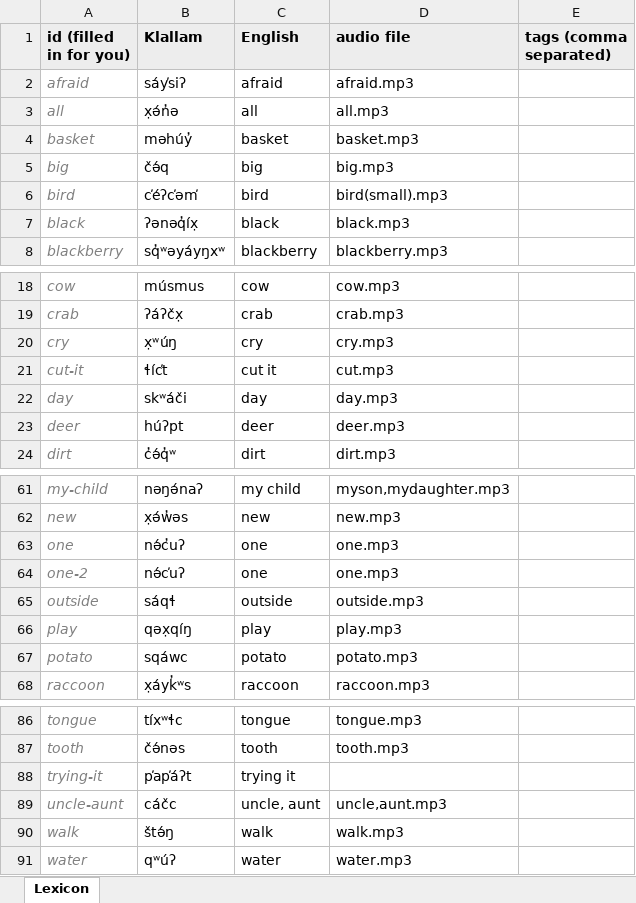
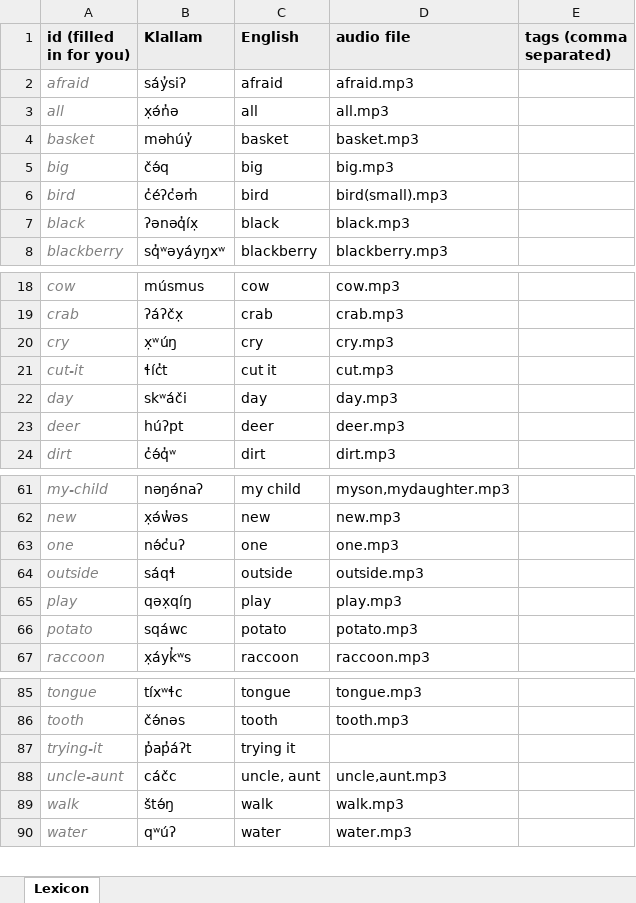
Before and after one commit to rachelaflores76/Klallam-Language, an Excel workbook: lexicon/lexicon.xlsx, sheet Lexicon, drawn as a sheet; only a part is shown, gaps mark what is left out; values as stored, in another font and other column widths than the file's, no borders; removed rows and columns are numbered as before the commit, all else as after; the diff names each change by its address in the sheet, - before the commit and + after, or states it on an @@ line.

Commit message:
Fixing up excel

```diff
--- a/lexicon/lexicon.xlsx (sheet Lexicon)
+++ b/lexicon/lexicon.xlsx (sheet Lexicon)
-B2 (Klallam): sáy̕siʔ
+B2 (Klallam): sáy̓siʔ
-B6 (Klallam): c̕éʔc̕əm̕
+B6 (Klallam): c̓éʔc̓əm̓
-B21 (Klallam): ɬíc̕t
+B21 (Klallam): ɬíc̓t
-row 64: one-2 | nə́c̕uʔ | one | one.mp3
-B87 (Klallam): p̕ap̕áʔt
+B87 (Klallam): p̓ap̓áʔt
```
Also changed, not shown: 1 other file.
